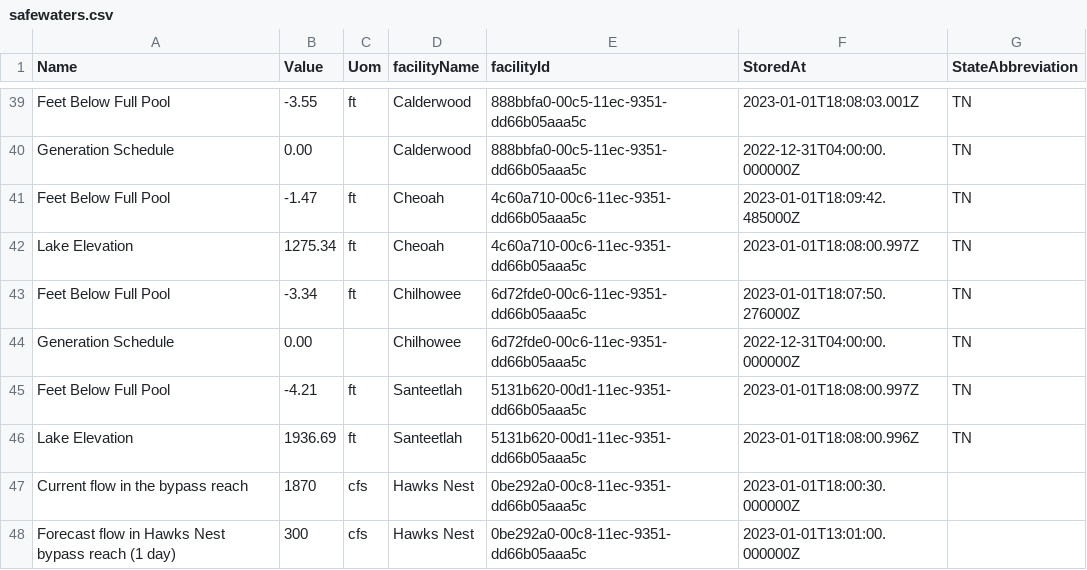
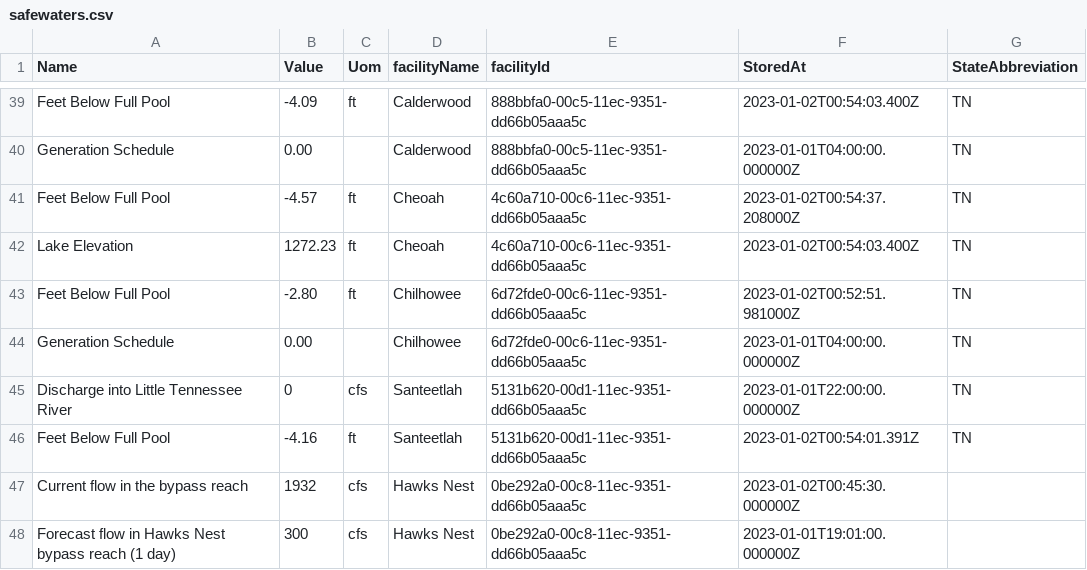
Before and after one commit to abkfenris/safewaters, a CSV file: safewaters.csv, drawn as a sheet; only a part is shown, gaps mark what is left out; removed rows and columns are numbered as before the commit, all else as after; the diff covers the shown part only; the diff names each change by its address in the sheet, - before the commit and + after, or states it on an @@ line.

```diff
--- a/safewaters.csv
+++ b/safewaters.csv
-B39 (Value): -3.55
+B39 (Value): -4.09
-F39 (StoredAt): 2023-01-01T18:08:03.001Z
+F39 (StoredAt): 2023-01-02T00:54:03.400Z
-F40 (StoredAt): 2022-12-31T04:00:00.000000Z
+F40 (StoredAt): 2023-01-01T04:00:00.000000Z
-B41 (Value): -1.47
+B41 (Value): -4.57
-F41 (StoredAt): 2023-01-01T18:09:42.485000Z
+F41 (StoredAt): 2023-01-02T00:54:37.208000Z
-B42 (Value): 1275.34
+B42 (Value): 1272.23
-F42 (StoredAt): 2023-01-01T18:08:00.997Z
+F42 (StoredAt): 2023-01-02T00:54:03.400Z
-B43 (Value): -3.34
+B43 (Value): -2.80
-F43 (StoredAt): 2023-01-01T18:07:50.276000Z
+F43 (StoredAt): 2023-01-02T00:52:51.981000Z
-F44 (StoredAt): 2022-12-31T04:00:00.000000Z
+F44 (StoredAt): 2023-01-01T04:00:00.000000Z
+row 45: Discharge into Little Tennessee River | 0 | cfs | Santeetlah | 5131b620-00d1-11ec-9351-dd66b05aaa5c | 2023-01-01T22:00:00.000000Z | TN
-B46 (Value): -4.21
+B46 (Value): -4.16
-F46 (StoredAt): 2023-01-01T18:08:00.997Z
+F46 (StoredAt): 2023-01-02T00:54:01.391Z
-row 46: Lake Elevation | 1936.69 | ft | Santeetlah | 5131b620-00d1-11ec-9351-dd66b05aaa5c | 2023-01-01T18:08:00.996Z | TN
-B47 (Value): 1870
+B47 (Value): 1932
-F47 (StoredAt): 2023-01-01T18:00:30.000000Z
+F47 (StoredAt): 2023-01-02T00:45:30.000000Z
-F48 (StoredAt): 2023-01-01T13:01:00.000000Z
+F48 (StoredAt): 2023-01-01T19:01:00.000000Z
```
Also changed, not shown: 63 edited cells elsewhere in this file.
